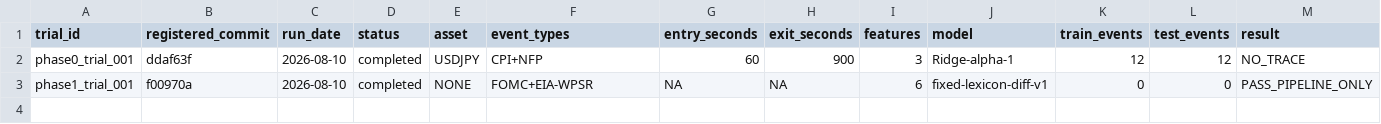
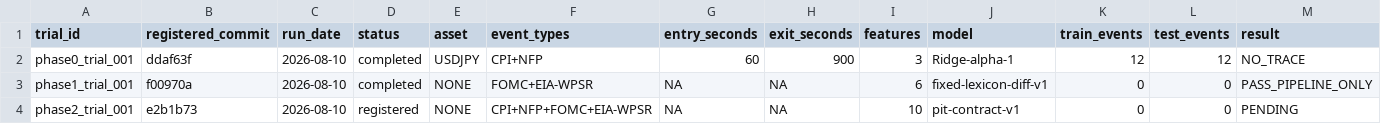
Before and after one commit to AspectAtcoder/macro-dislocation-lab, a CSV file: config/trial_registry.csv, drawn as a sheet; only a part is shown; rows hold the shown columns only; the diff names each change by its address in the sheet, - before the commit and + after, or states it on an @@ line.

Commit message:
Register Phase 2 trial hash

```diff
--- a/config/trial_registry.csv
+++ b/config/trial_registry.csv
+row 4: phase2_trial_001 | e2b1b73 | 2026-08-10 | registered | NONE | CPI+NFP+FOMC+EIA-WPSR | NA | NA | 10 | pit-contract-v1 | 0 | 0 | PENDING
```
